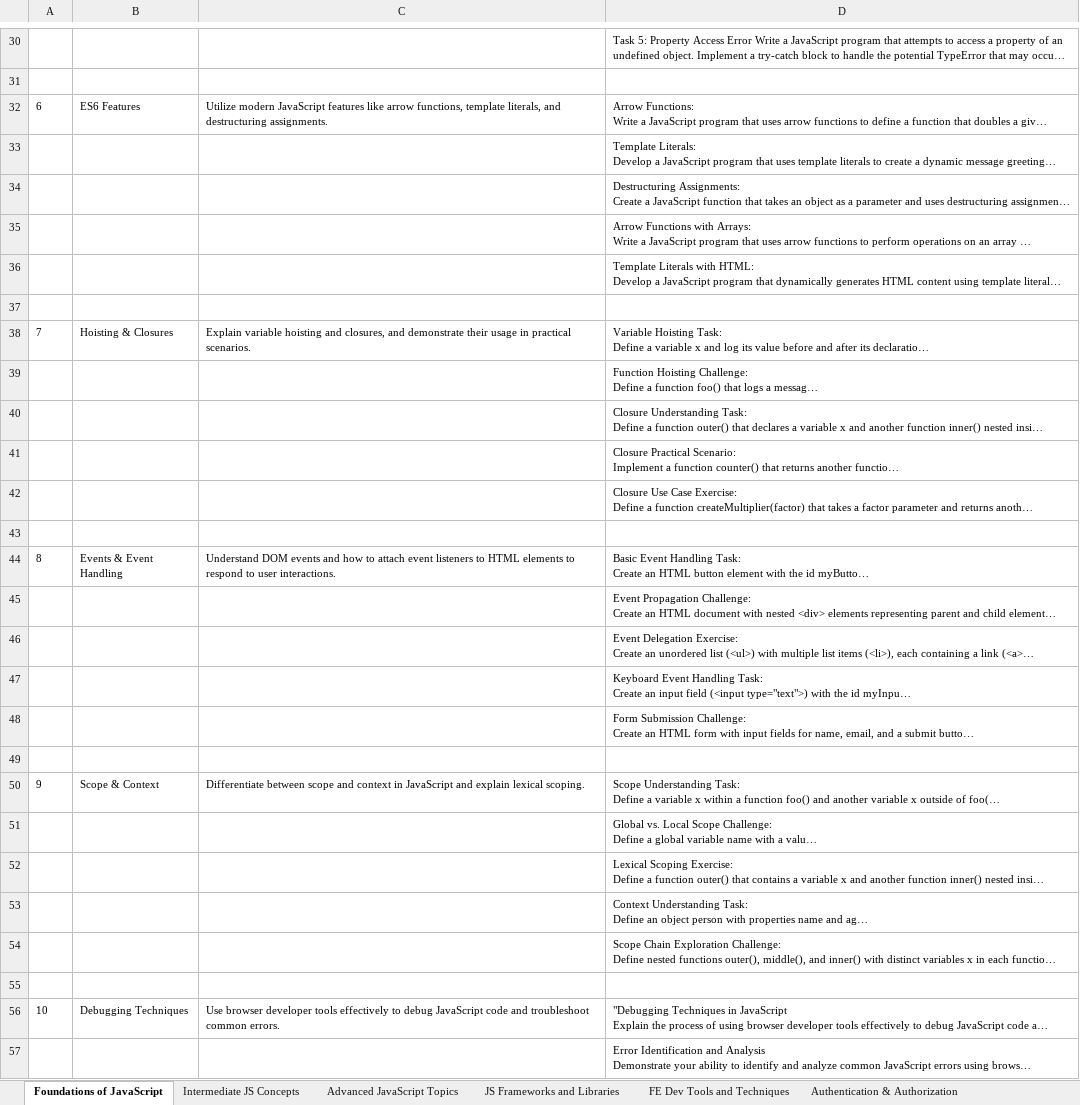
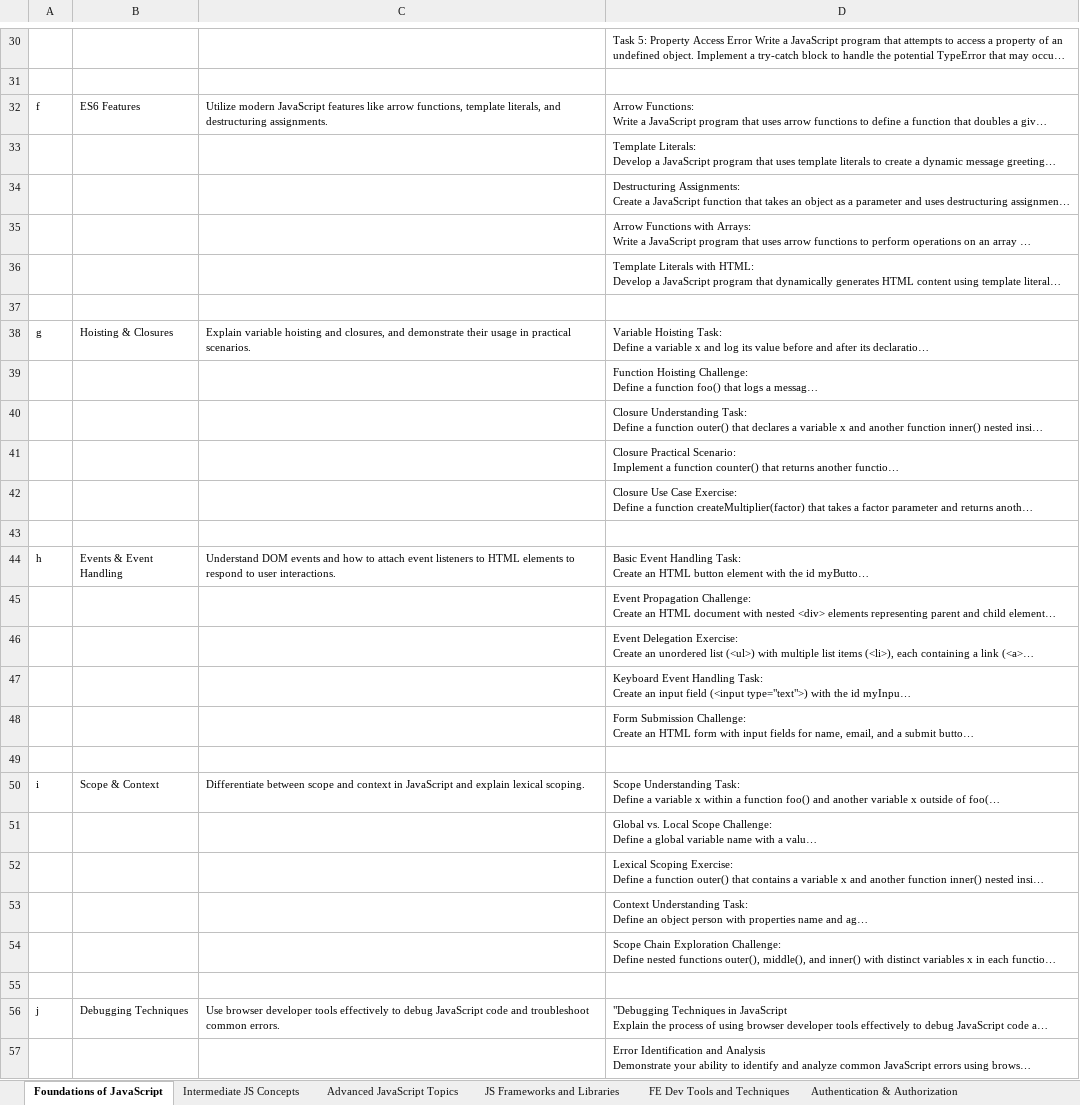
Before and after one commit to scientistigwe/FrontEnd-Projects, an Excel workbook: documentation-and-dataset/full-stack-challenge.xlsx, sheet Foundations of JavaScript, drawn as a sheet; only a part is shown, gaps mark what is left out; long unchanged cells end in …; values as stored, in another font and other column widths than the file's, no borders; table styles not drawn; the diff covers the shown part only; the diff names each change by its address in the sheet, - before the commit and + after, or states it on an @@ line.

```diff
--- a/documentation-and-dataset/full-stack-challenge.xlsx (sheet Foundations of JavaScript)
+++ b/documentation-and-dataset/full-stack-challenge.xlsx (sheet Foundations of JavaScript)
-A32: 6
+A32: f
-A38: 7
+A38: g
-A44: 8
+A44: h
-A50: 9
+A50: i
-A56: 10
+A56: j
```
Also changed, not shown: 15 edited cells elsewhere in this sheet, other sheet tabs, 16 other files.
